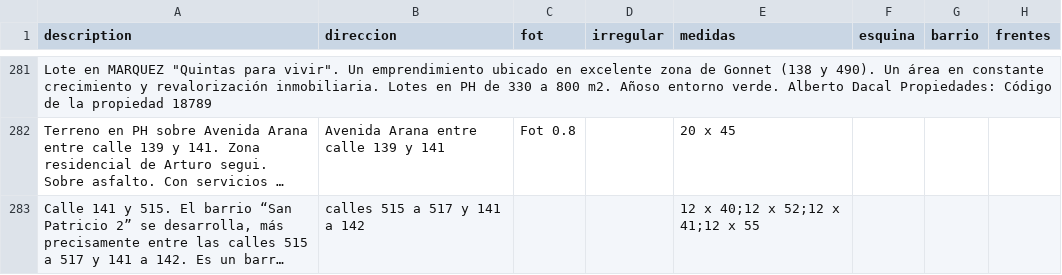
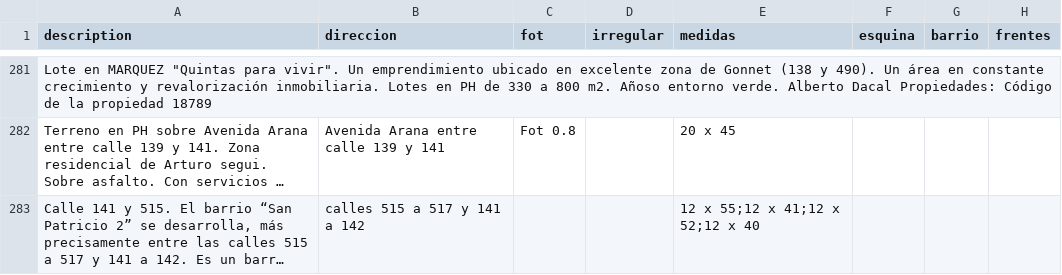
Before and after one commit to cientopolis/OVS-extractor-idis, a CSV file: output/rbm.csv, drawn as a sheet; only a part is shown, gaps mark what is left out; long unchanged cells end in …; the diff covers the shown part only; the diff names each change by its address in the sheet, - before the commit and + after, or states it on an @@ line.

Commit message:
mejoras en multioferta

```diff
--- a/output/rbm.csv
+++ b/output/rbm.csv
-E283 (medidas): 12 x 40;12 x 52;12 x 41;12 x 55
+E283 (medidas): 12 x 55;12 x 41;12 x 52;12 x 40
```
Also changed, not shown: 4 edited cells elsewhere in this file, 4 other files.
